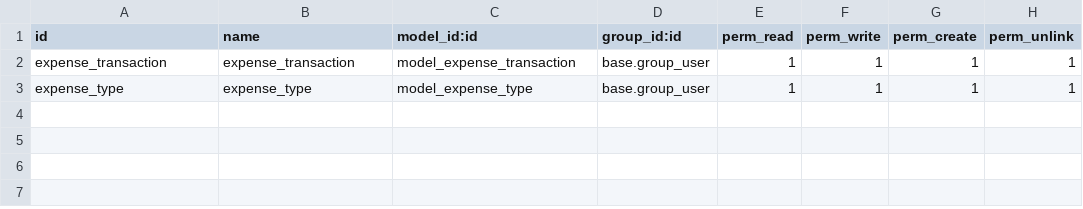
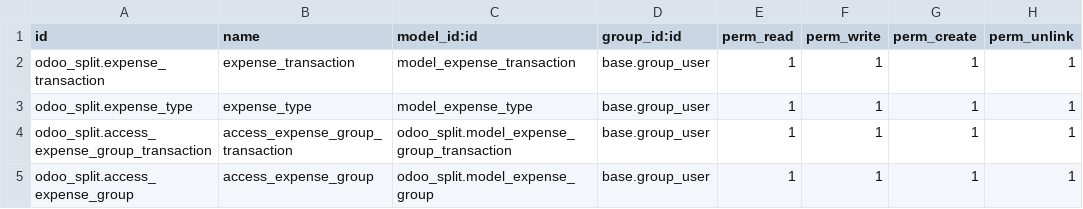
Before and after one commit to panv-odoo/odoo_split, a CSV file: odoo_split/security/ir.model.access.csv, drawn as a sheet.

Commit message:
[ADD] odoo_split: added models and respective methods

```diff
--- a/odoo_split/security/ir.model.access.csv
+++ b/odoo_split/security/ir.model.access.csv
@@ -1,3 +1,5 @@
 id,name,model_id:id,group_id:id,perm_read,perm_write,perm_create,perm_unlink
-expense_transaction,expense_transaction,model_expense_transaction,base.group_user,1,1,1,1
-expense_type,expense_type,model_expense_type,base.group_user,1,1,1,1
+odoo_split.expense_transaction,expense_transaction,model_expense_transaction,base.group_user,1,1,1,1
+odoo_split.expense_type,expense_type,model_expense_type,base.group_user,1,1,1,1
+odoo_split.access_expense_group_transaction,access_expense_group_transaction,odoo_split.model_expense_group_transaction,base.group_user,1,1,1,1
+odoo_split.access_expense_group,access_expense_group,odoo_split.model_expense_group,base.group_user,1,1,1,1
```
Also changed, not shown: 11 other files.
